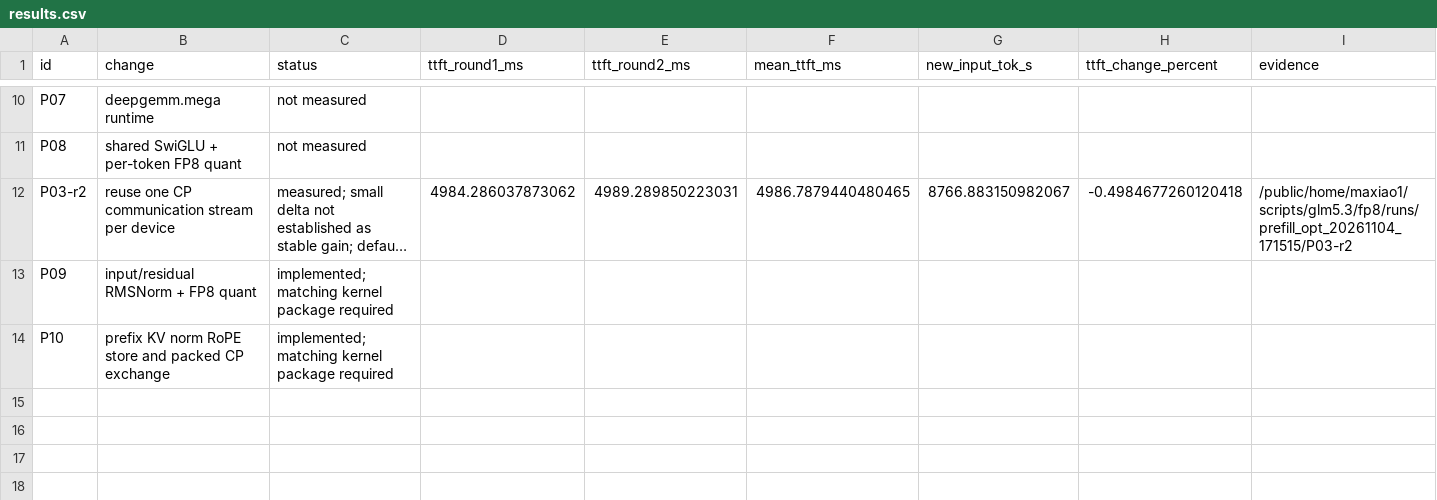
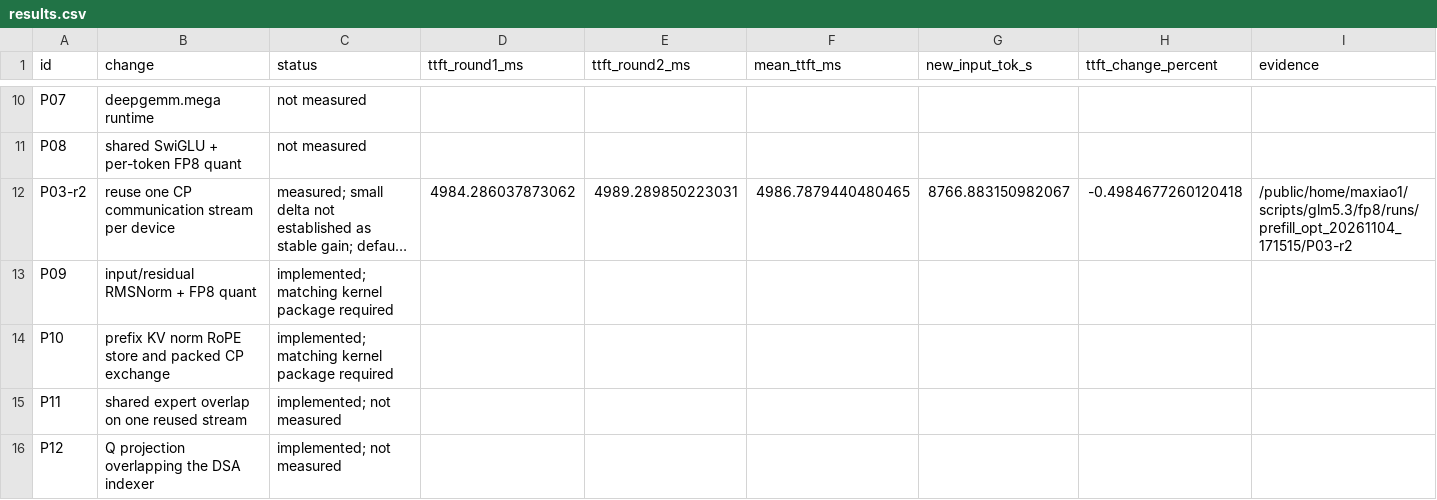
Before and after one commit to maxiaobetter/sglang-das, a CSV file: benchmark/glm53/prefill_20261104/results.csv, drawn as a sheet; only a part is shown, gaps mark what is left out; long unchanged cells end in …; the diff names each change by its address in the sheet, - before the commit and + after, or states it on an @@ line.

Commit message:
perf: add independent GLM prefill Q projection and shared expert overlap

```diff
--- a/benchmark/glm53/prefill_20261104/results.csv
+++ b/benchmark/glm53/prefill_20261104/results.csv
+row 15: P11 | shared expert overlap on one reused stream | implemented; not measured
+row 16: P12 | Q projection overlapping the DSA indexer | implemented; not measured
```
Also changed, not shown: 7 other files.
